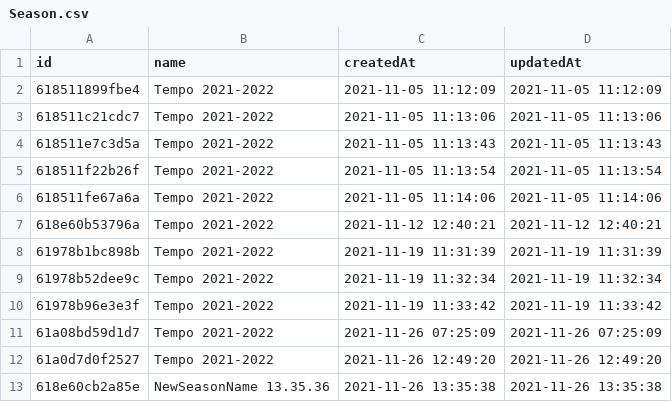
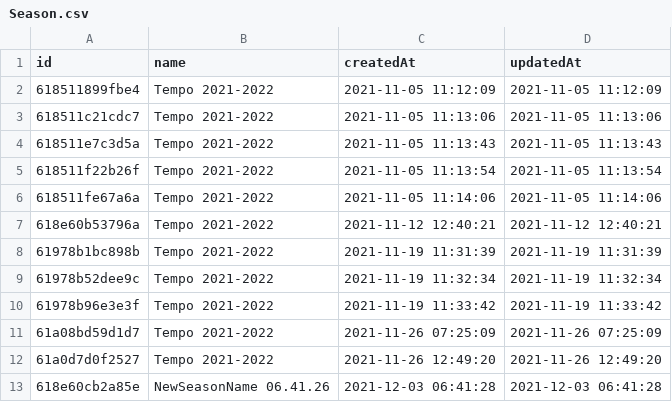
Before and after one commit to markitus83/learning-arch-hex-f7, a CSV file: code/Fut7/Data/Season.csv, drawn as a sheet.

```diff
--- a/code/Fut7/Data/Season.csv
+++ b/code/Fut7/Data/Season.csv
@@ -12,2 +12,2 @@ id,name,createdAt,updatedAt
 61a0d7d0f2527,"Tempo 2021-2022","2021-11-26 12:49:20","2021-11-26 12:49:20"
-618e60cb2a85e,"NewSeasonName 13.35.36","2021-11-26 13:35:38","2021-11-26 13:35:38"
+618e60cb2a85e,"NewSeasonName 06.41.26","2021-12-03 06:41:28","2021-12-03 06:41:28"
```
Also changed, not shown: 13 other files.
